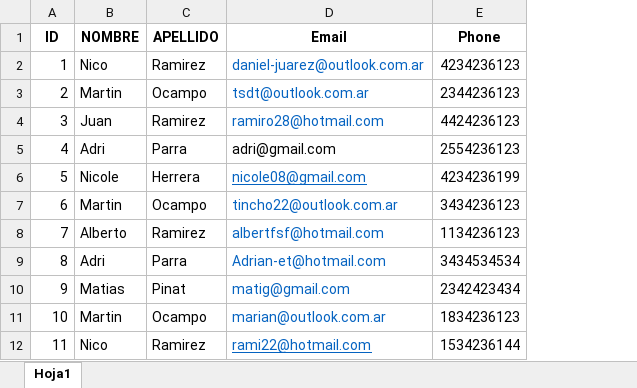
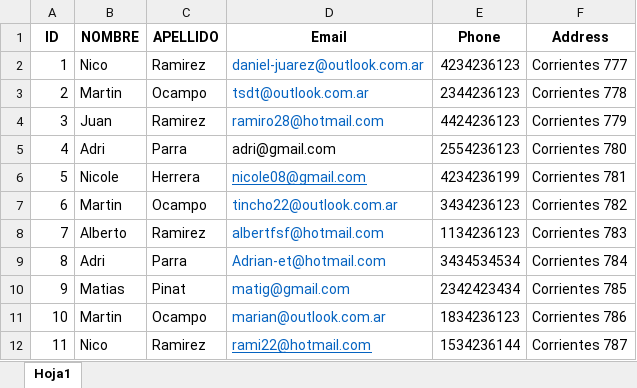
Before and after one commit to NicolasPozzer/exel_to_database, an Excel workbook: static/uploads/data_Test.xlsx, sheet Hoja1, drawn as a sheet; values as stored, in another font and other column widths than the file's, no borders; the diff names each change by its address in the sheet, - before the commit and + after, or states it on an @@ line.

```diff
--- a/static/uploads/data_Test.xlsx (sheet Hoja1)
+++ b/static/uploads/data_Test.xlsx (sheet Hoja1)
+column F (Address), rows 2-12: Corrientes 777 | Corrientes 778 | Corrientes 779 | Corrientes 780 | Corrientes 781 | Corrientes 782 | Corrientes 783 | Corrientes 784 | Corrientes 785 | Corrientes 786 | Corrientes 787
```
Also changed, not shown: 2 other files.
